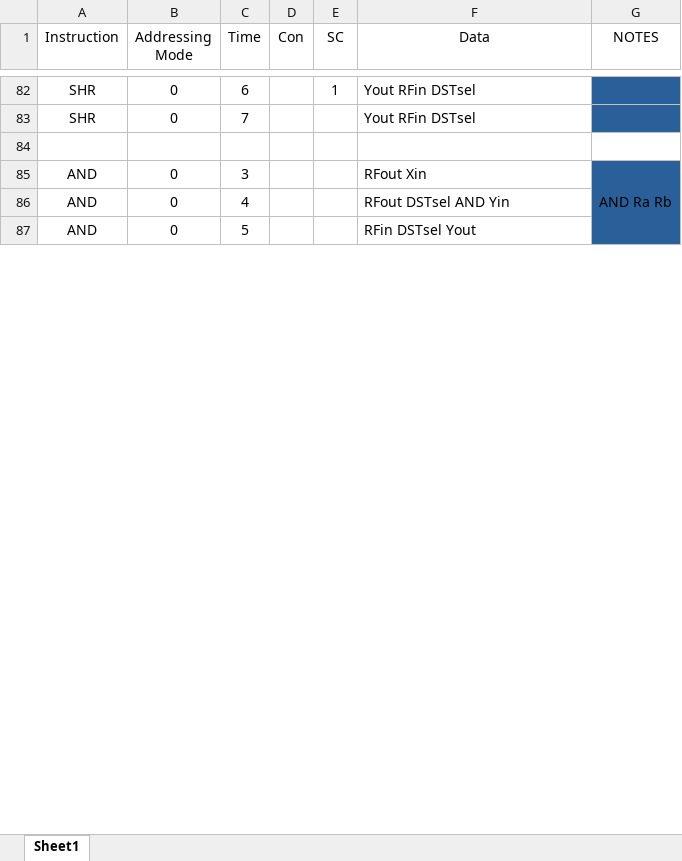
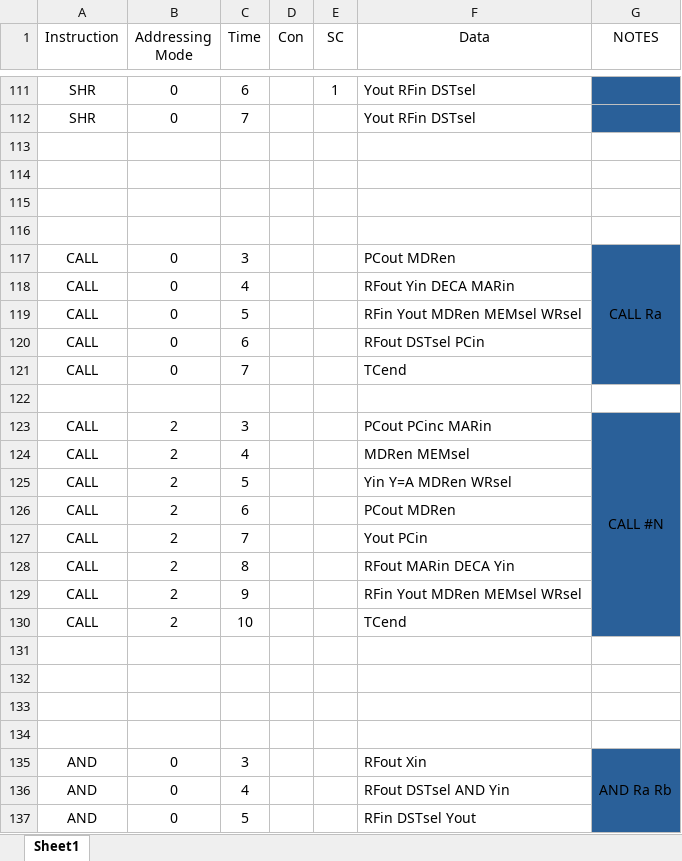
Before and after one commit to Shmerlard/SH8, an Excel workbook: Control_logic_Programmer/Microcode.xlsx, sheet Sheet1, drawn as a sheet; only a part is shown, gaps mark what is left out; values as stored, in another font and other column widths than the file's, no borders; the diff covers the shown part only; the diff names each change by its address in the sheet, - before the commit and + after, or states it on an @@ line.

```diff
--- a/Control_logic_Programmer/Microcode.xlsx (sheet Sheet1)
+++ b/Control_logic_Programmer/Microcode.xlsx (sheet Sheet1)
+row 114: (empty)
+row 115: (empty)
+row 116: (empty)
+row 117: CALL | 0 | 3 |  |  | PCout MDRen | CALL Ra
+row 118: CALL | 0 | 4 |  |  | RFout Yin DECA MARin
+row 119: CALL | 0 | 5 |  |  | RFin Yout MDRen MEMsel WRsel
+row 120: CALL | 0 | 6 |  |  | RFout DSTsel PCin
+row 121: CALL | 0 | 7 |  |  | TCend
+row 122: (empty)
+row 123: CALL | 2 | 3 |  |  | PCout PCinc MARin | CALL #N
+row 124: CALL | 2 | 4 |  |  | MDRen MEMsel
+row 125: CALL | 2 | 5 |  |  | Yin Y=A MDRen WRsel
+row 126: CALL | 2 | 6 |  |  | PCout MDRen
+row 127: CALL | 2 | 7 |  |  | Yout PCin
+row 128: CALL | 2 | 8 |  |  | RFout MARin DECA Yin
+row 129: CALL | 2 | 9 |  |  | RFin Yout MDRen MEMsel WRsel
+row 130: CALL | 2 | 10 |  |  | TCend
+row 131: (empty)
+row 132: (empty)
+row 133: (empty)
+row 134: (empty)
```
Also changed, not shown: 72 added rows, 1 removed row, 1 moved row and 30 edited cells elsewhere in this sheet, 22 other files.
